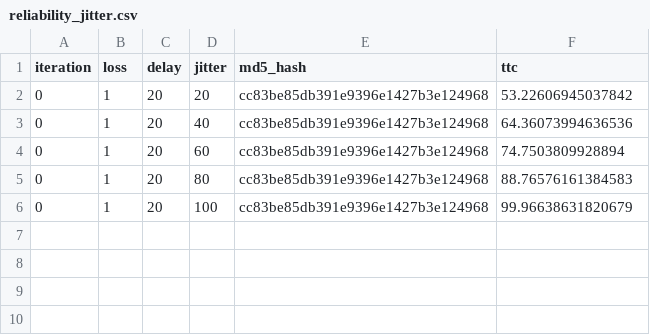
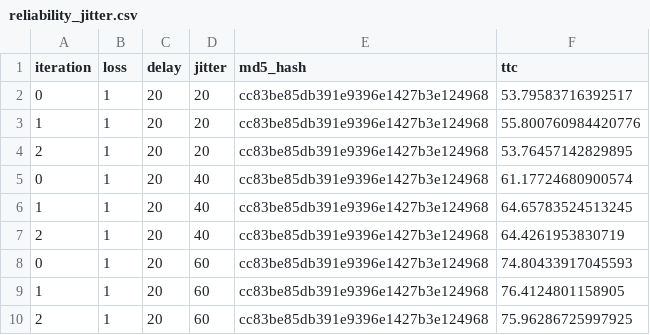
Before and after one commit to apoorvsamota/Networks, a CSV file: Assignment_4/part_1/reliability_jitter.csv, drawn as a sheet.

Commit message:
part 2 working code but have to increase link_util

```diff
--- a/Assignment_4/part_1/reliability_jitter.csv
+++ b/Assignment_4/part_1/reliability_jitter.csv
@@ -1,6 +1,10 @@
 iteration,loss,delay,jitter,md5_hash,ttc
-0,1,20,20,cc83be85db391e9396e1427b3e124968,53.22606945037842
-0,1,20,40,cc83be85db391e9396e1427b3e124968,64.36073994636536
-0,1,20,60,cc83be85db391e9396e1427b3e124968,74.7503809928894
-0,1,20,80,cc83be85db391e9396e1427b3e124968,88.76576161384583
-0,1,20,100,cc83be85db391e9396e1427b3e124968,99.96638631820679
+0,1,20,20,cc83be85db391e9396e1427b3e124968,53.79583716392517
+1,1,20,20,cc83be85db391e9396e1427b3e124968,55.800760984420776
+2,1,20,20,cc83be85db391e9396e1427b3e124968,53.76457142829895
+0,1,20,40,cc83be85db391e9396e1427b3e124968,61.17724680900574
+1,1,20,40,cc83be85db391e9396e1427b3e124968,64.65783524513245
+2,1,20,40,cc83be85db391e9396e1427b3e124968,64.4261953830719
+0,1,20,60,cc83be85db391e9396e1427b3e124968,74.80433917045593
+1,1,20,60,cc83be85db391e9396e1427b3e124968,76.4124801158905
+2,1,20,60,cc83be85db391e9396e1427b3e124968,75.96286725997925
```
Also changed, not shown: 15 other files.
